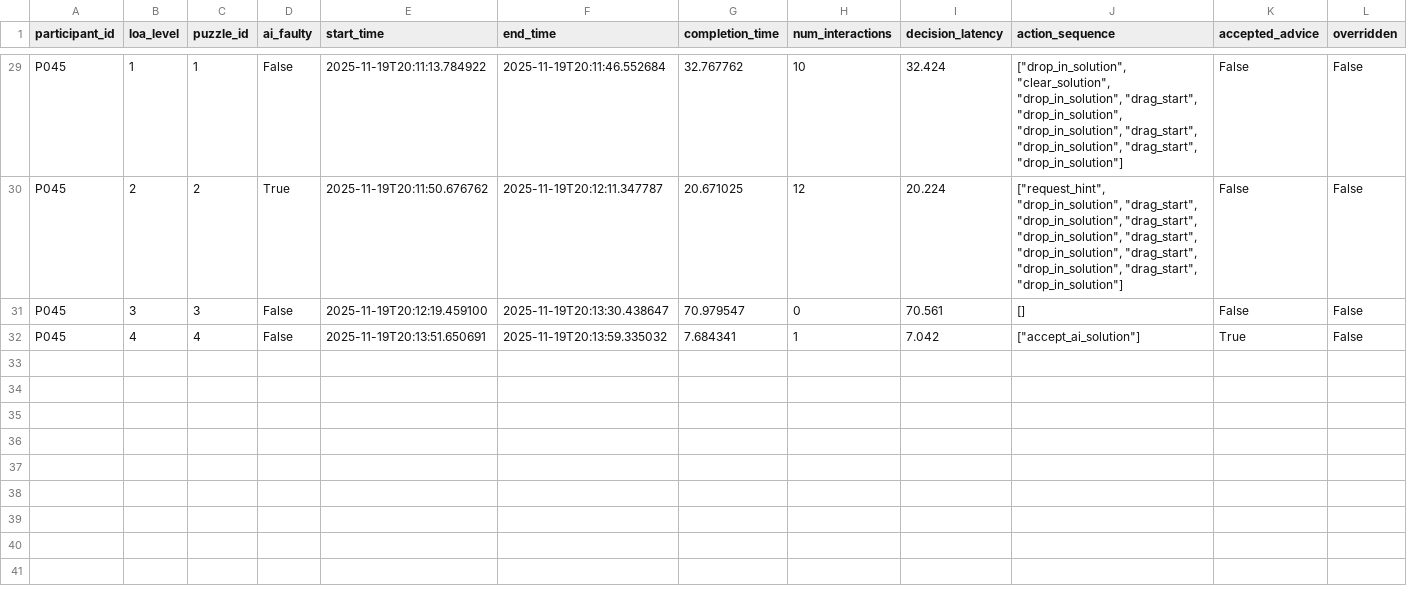
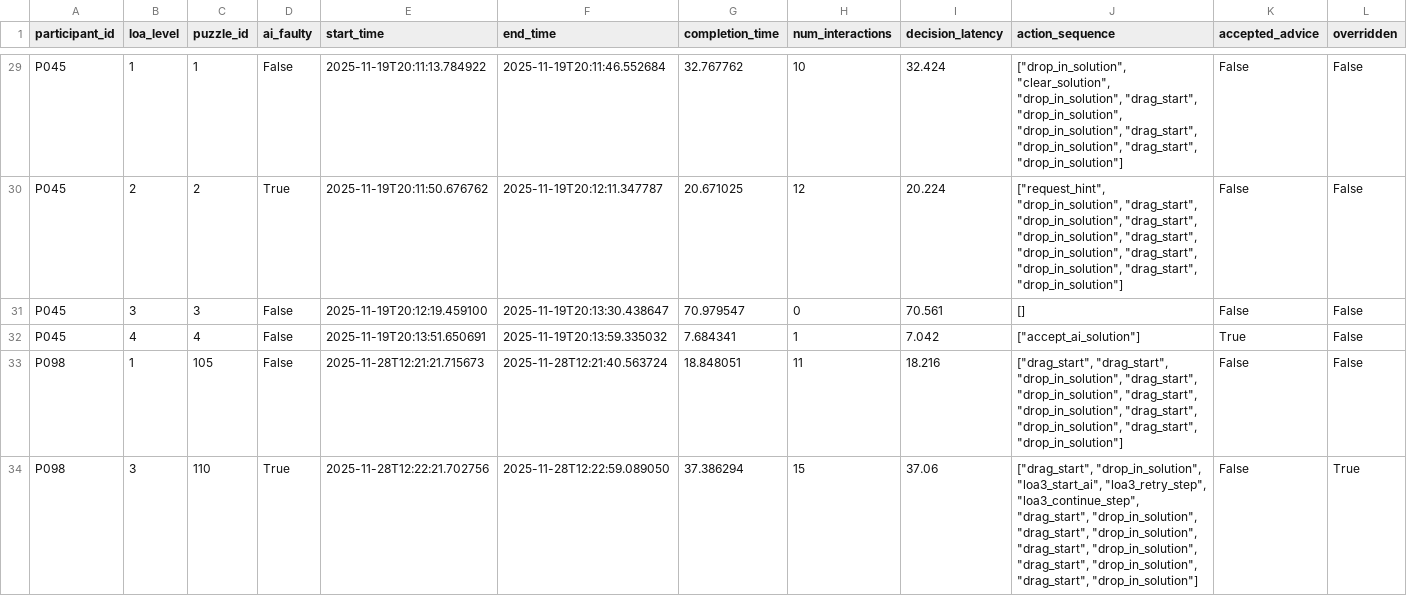
Before and after one commit to jiya-agrawal/HTI-Project, a CSV file: data/results.csv, drawn as a sheet; only a part is shown, gaps mark what is left out; rows hold the shown columns only; the diff covers the shown part only; the diff names each change by its address in the sheet, - before the commit and + after, or states it on an @@ line.

```diff
--- a/data/results.csv
+++ b/data/results.csv
+row 33: P098 | 1 | 105 | False | 2025-11-28T12:21:21.715673 | 2025-11-28T12:21:40.563724 | 18.848051 | 11 | 18.216 | ["drag_start", "drag_start", "drop_in_solution", "drag_start", "drop_in_solution", "drag_start", "drop_in_solution", "drag_start", "drop_in_solution", "drag_start", "drop_in_solution"] | False | False
+row 34: P098 | 3 | 110 | True | 2025-11-28T12:22:21.702756 | 2025-11-28T12:22:59.089050 | 37.386294 | 15 | 37.06 | ["drag_start", "drop_in_solution", "loa3_start_ai", "loa3_retry_step", "loa3_continue_step", "drag_start", "drop_in_solution", "drag_start", "drop_in_solution", "drag_start", "drop_in_solution", "drag_start", "drop_in_solution", "drag_start", "drop_in_solution"] | False | True
```
Also changed, not shown: 2 added rows elsewhere in this file, 4 other files.
